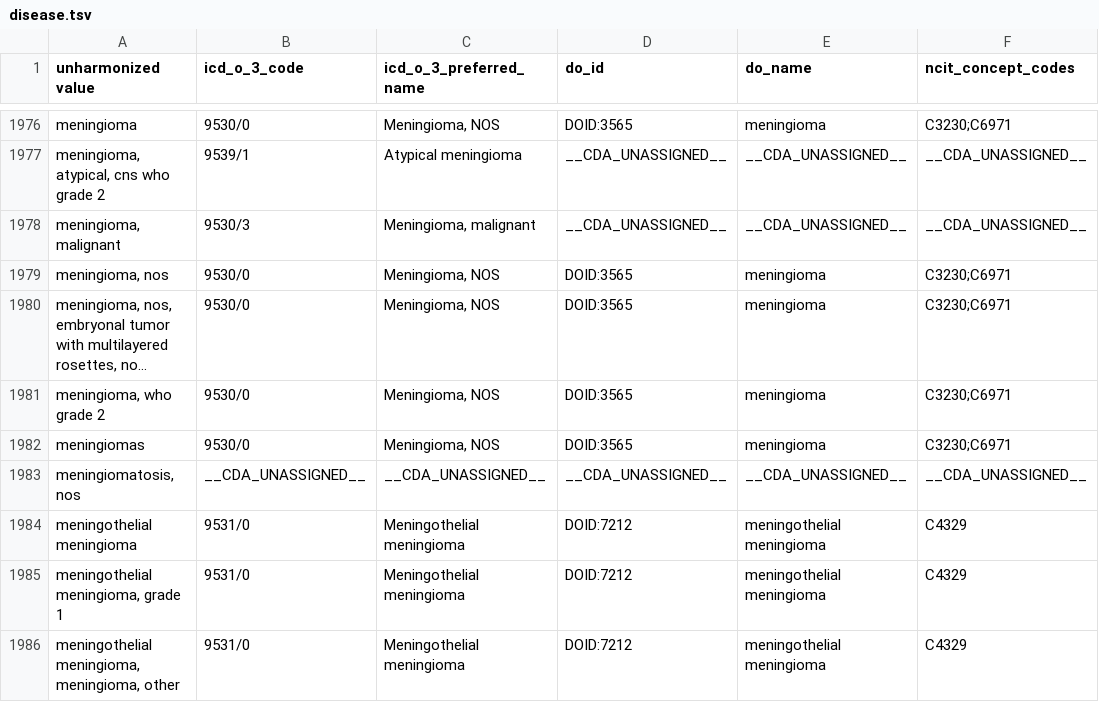
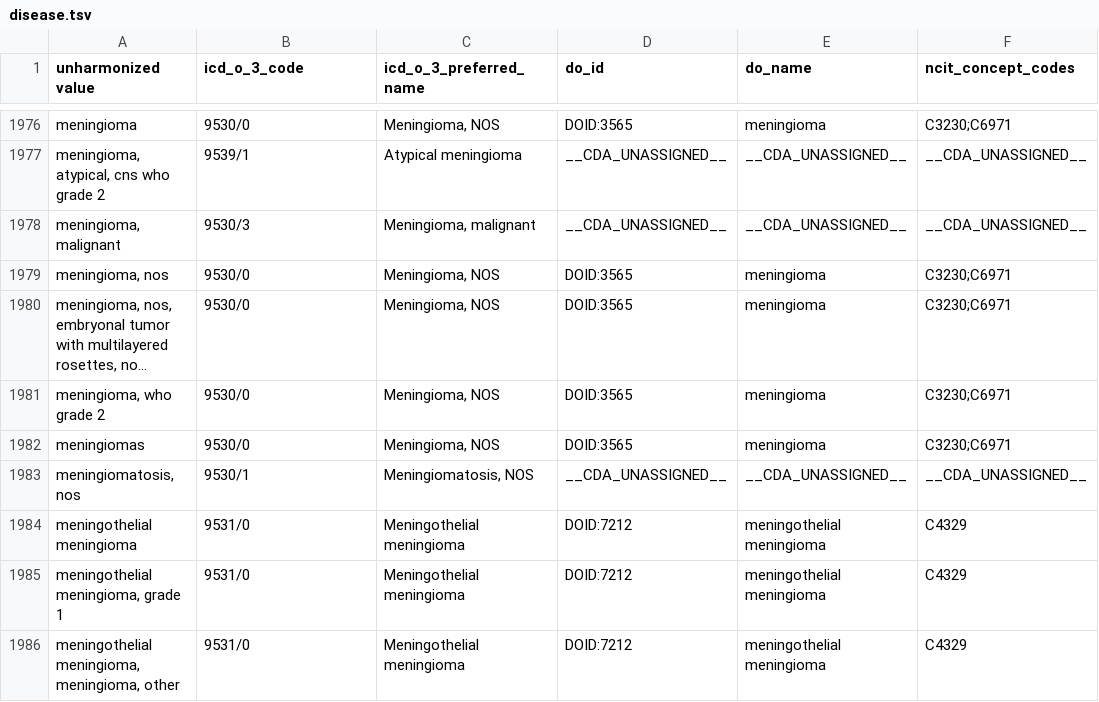
Before and after one commit to CancerDataAggregator/harmonization_reference, a TSV file: value_maps_by_concept/disease.tsv, drawn as a sheet; only a part is shown, gaps mark what is left out; long unchanged cells end in …; the diff covers the shown part only.

```diff
--- a/value_maps_by_concept/disease.tsv
+++ b/value_maps_by_concept/disease.tsv
@@ -1982,3 +1982,3 @@ meningioma, who grade 2	9530/0	Meningioma, NOS	DOID:3565	meningioma	C3230;C6971
 meningiomas	9530/0	Meningioma, NOS	DOID:3565	meningioma	C3230;C6971
-meningiomatosis, nos	__CDA_UNASSIGNED__	__CDA_UNASSIGNED__	__CDA_UNASSIGNED__	__CDA_UNASSIGNED__	__CDA_UNASSIGNED__
+meningiomatosis, nos	9530/1	Meningiomatosis, NOS	__CDA_UNASSIGNED__	__CDA_UNASSIGNED__	__CDA_UNASSIGNED__
 meningothelial meningioma	9531/0	Meningothelial meningioma	DOID:7212	meningothelial meningioma	C4329
```
Also changed, not shown: 19 edited cells elsewhere in this file.
